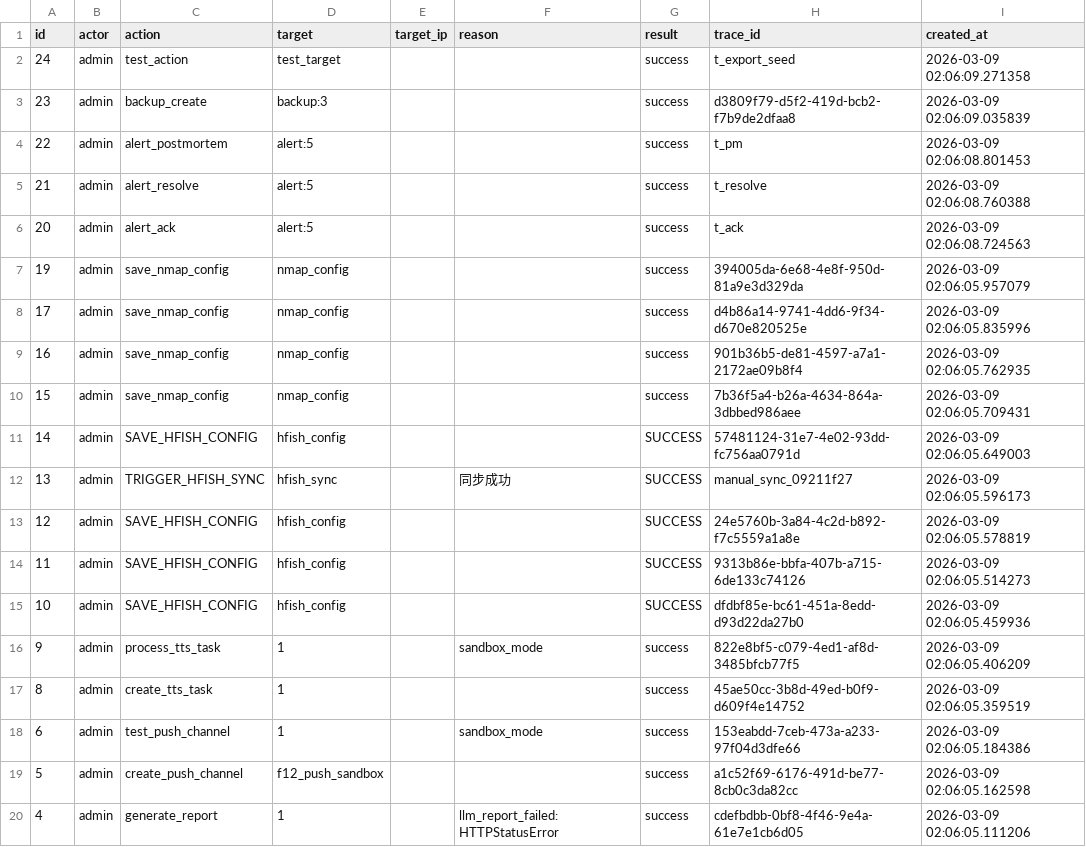
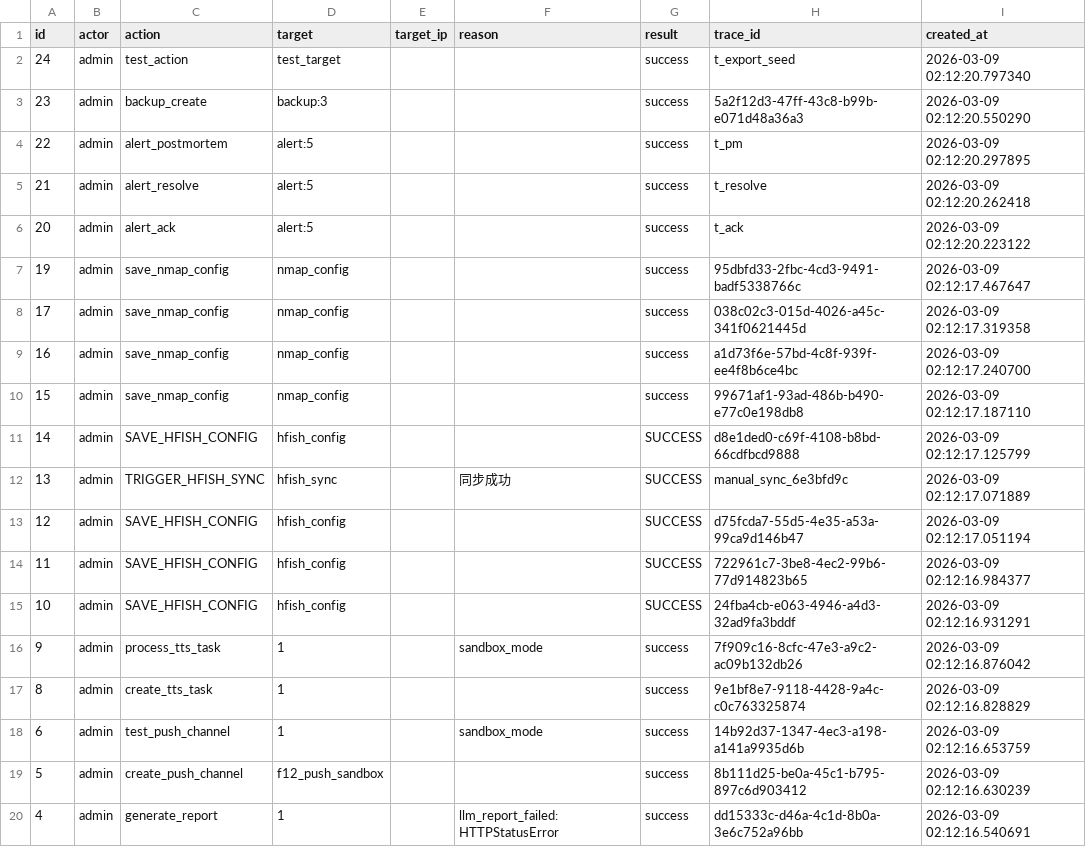
Before and after one commit to LinZX1314/AimiGuard, a CSV file: backend/exports/audit_export_3.csv, drawn as a sheet.

```diff
--- a/backend/exports/audit_export_3.csv
+++ b/backend/exports/audit_export_3.csv
@@ -1,20 +1,20 @@
 id,actor,action,target,target_ip,reason,result,trace_id,created_at
-24,admin,test_action,test_target,,,success,t_export_seed,2026-03-09 02:06:09.271358
-23,admin,backup_create,backup:3,,,success,d3809f79-d5f2-419d-bcb2-f7b9de2dfaa8,2026-03-09 02:06:09.035839
-22,admin,alert_postmortem,alert:5,,,success,t_pm,2026-03-09 02:06:08.801453
-21,admin,alert_resolve,alert:5,,,success,t_resolve,2026-03-09 02:06:08.760388
-20,admin,alert_ack,alert:5,,,success,t_ack,2026-03-09 02:06:08.724563
-19,admin,save_nmap_config,nmap_config,,,success,394005da-6e68-4e8f-950d-81a9e3d329da,2026-03-09 02:06:05.957079
-17,admin,save_nmap_config,nmap_config,,,success,d4b86a14-9741-4dd6-9f34-d670e820525e,2026-03-09 02:06:05.835996
-16,admin,save_nmap_config,nmap_config,,,success,901b36b5-de81-4597-a7a1-2172ae09b8f4,2026-03-09 02:06:05.762935
-15,admin,save_nmap_config,nmap_config,,,success,7b36f5a4-b26a-4634-864a-3dbbed986aee,2026-03-09 02:06:05.709431
-14,admin,SAVE_HFISH_CONFIG,hfish_config,,,SUCCESS,57481124-31e7-4e02-93dd-fc756aa0791d,2026-03-09 02:06:05.649003
-13,admin,TRIGGER_HFISH_SYNC,hfish_sync,,同步成功,SUCCESS,manual_sync_09211f27,2026-03-09 02:06:05.596173
-12,admin,SAVE_HFISH_CONFIG,hfish_config,,,SUCCESS,24e5760b-3a84-4c2d-b892-f7c5559a1a8e,2026-03-09 02:06:05.578819
-11,admin,SAVE_HFISH_CONFIG,hfish_config,,,SUCCESS,9313b86e-bbfa-407b-a715-6de133c74126,2026-03-09 02:06:05.514273
-10,admin,SAVE_HFISH_CONFIG,hfish_config,,,SUCCESS,dfdbf85e-bc61-451a-8edd-d93d22da27b0,2026-03-09 02:06:05.459936
-9,admin,process_tts_task,1,,sandbox_mode,success,822e8bf5-c079-4ed1-af8d-3485bfcb77f5,2026-03-09 02:06:05.406209
-8,admin,create_tts_task,1,,,success,45ae50cc-3b8d-49ed-b0f9-d609f4e14752,2026-03-09 02:06:05.359519
-6,admin,test_push_channel,1,,sandbox_mode,success,153eabdd-7ceb-473a-a233-97f04d3dfe66,2026-03-09 02:06:05.184386
-5,admin,create_push_channel,f12_push_sandbox,,,success,a1c52f69-6176-491d-be77-8cb0c3da82cc,2026-03-09 02:06:05.162598
-4,admin,generate_report,1,,llm_report_failed:HTTPStatusError,success,cdefbdbb-0bf8-4f46-9e4a-61e7e1cb6d05,2026-03-09 02:06:05.111206
+24,admin,test_action,test_target,,,success,t_export_seed,2026-03-09 02:12:20.797340
+23,admin,backup_create,backup:3,,,success,5a2f12d3-47ff-43c8-b99b-e071d48a36a3,2026-03-09 02:12:20.550290
+22,admin,alert_postmortem,alert:5,,,success,t_pm,2026-03-09 02:12:20.297895
+21,admin,alert_resolve,alert:5,,,success,t_resolve,2026-03-09 02:12:20.262418
+20,admin,alert_ack,alert:5,,,success,t_ack,2026-03-09 02:12:20.223122
+19,admin,save_nmap_config,nmap_config,,,success,95dbfd33-2fbc-4cd3-9491-badf5338766c,2026-03-09 02:12:17.467647
+17,admin,save_nmap_config,nmap_config,,,success,038c02c3-015d-4026-a45c-341f0621445d,2026-03-09 02:12:17.319358
+16,admin,save_nmap_config,nmap_config,,,success,a1d73f6e-57bd-4c8f-939f-ee4f8b6ce4bc,2026-03-09 02:12:17.240700
+15,admin,save_nmap_config,nmap_config,,,success,99671af1-93ad-486b-b490-e77c0e198db8,2026-03-09 02:12:17.187110
+14,admin,SAVE_HFISH_CONFIG,hfish_config,,,SUCCESS,d8e1ded0-c69f-4108-b8bd-66cdfbcd9888,2026-03-09 02:12:17.125799
+13,admin,TRIGGER_HFISH_SYNC,hfish_sync,,同步成功,SUCCESS,manual_sync_6e3bfd9c,2026-03-09 02:12:17.071889
+12,admin,SAVE_HFISH_CONFIG,hfish_config,,,SUCCESS,d75fcda7-55d5-4e35-a53a-99ca9d146b47,2026-03-09 02:12:17.051194
+11,admin,SAVE_HFISH_CONFIG,hfish_config,,,SUCCESS,722961c7-3be8-4ec2-99b6-77d914823b65,2026-03-09 02:12:16.984377
+10,admin,SAVE_HFISH_CONFIG,hfish_config,,,SUCCESS,24fba4cb-e063-4946-a4d3-32ad9fa3bddf,2026-03-09 02:12:16.931291
+9,admin,process_tts_task,1,,sandbox_mode,success,7f909c16-8cfc-47e3-a9c2-ac09b132db26,2026-03-09 02:12:16.876042
+8,admin,create_tts_task,1,,,success,9e1bf8e7-9118-4428-9a4c-c0c763325874,2026-03-09 02:12:16.828829
+6,admin,test_push_channel,1,,sandbox_mode,success,14b92d37-1347-4ec3-a198-a141a9935d6b,2026-03-09 02:12:16.653759
+5,admin,create_push_channel,f12_push_sandbox,,,success,8b111d25-be0a-45c1-b795-897c6d903412,2026-03-09 02:12:16.630239
+4,admin,generate_report,1,,llm_report_failed:HTTPStatusError,success,dd15333c-d46a-4c1d-8b0a-3e6c752a96bb,2026-03-09 02:12:16.540691
```
Also changed, not shown: 1 other file.
